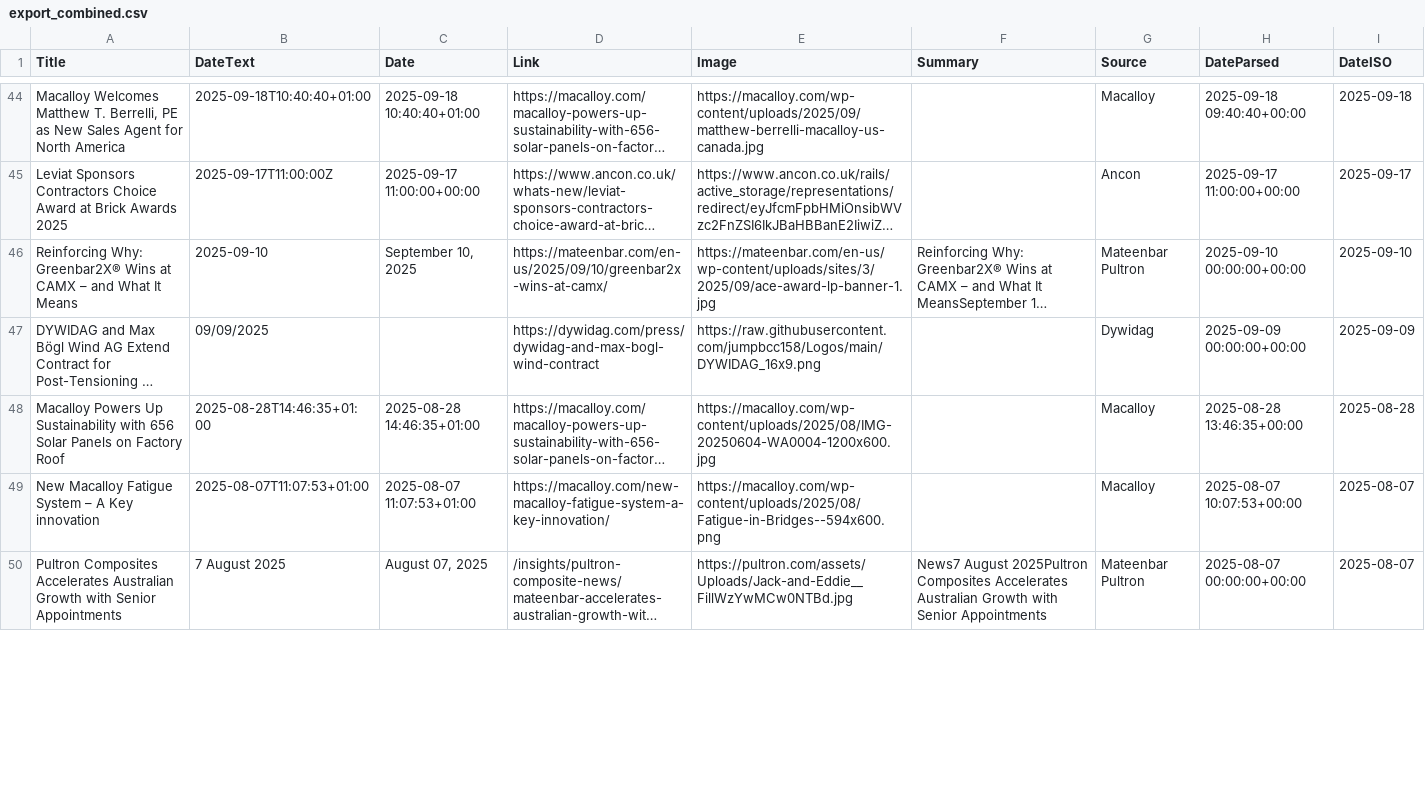
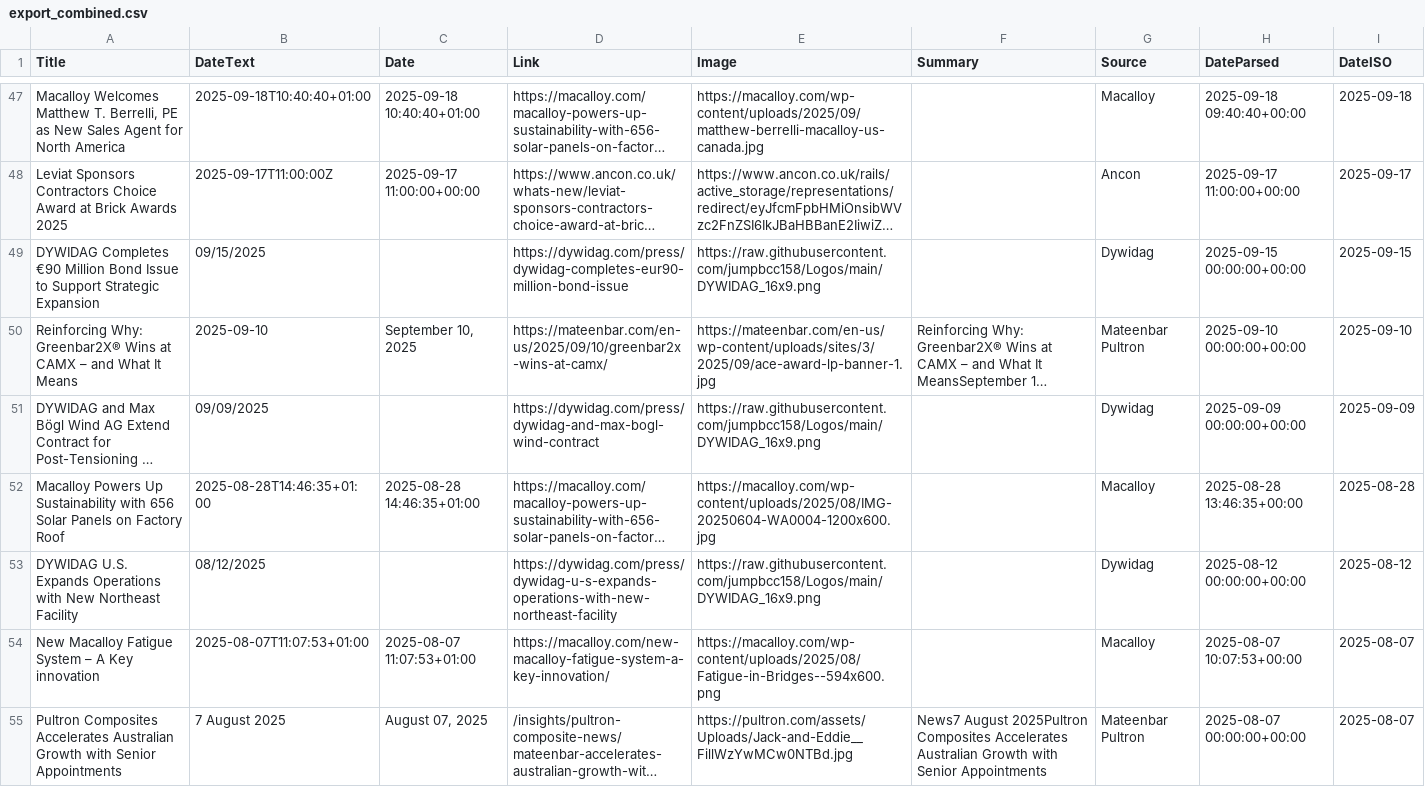
Before and after one commit to jumpbcc158/006gitscrape, a CSV file: export_combined.csv, drawn as a sheet; only a part is shown, gaps mark what is left out; long unchanged cells end in …; the diff covers the shown part only; the diff names each change by its address in the sheet, - before the commit and + after, or states it on an @@ line.

```diff
--- a/export_combined.csv
+++ b/export_combined.csv
+row 49: DYWIDAG Completes €90 Million Bond Issue to Support Strategic Expansion | 09/15/2025 |  | https://dywidag.com/press/dywidag-completes-eur90-million-bond-issue | https://raw.githubusercontent.com/jumpbcc158/Logos/main/DYWIDAG_16x9.png |  | Dywidag | 2025-09-15 00:00:00+00:00 | 2025-09-15
+row 53: DYWIDAG U.S. Expands Operations with New Northeast Facility | 08/12/2025 |  | https://dywidag.com/press/dywidag-u-s-expands-operations-with-new-northeast-facility | https://raw.githubusercontent.com/jumpbcc158/Logos/main/DYWIDAG_16x9.png |  | Dywidag | 2025-08-12 00:00:00+00:00 | 2025-08-12
```
Also changed, not shown: 8 added rows, 10 removed rows and 5 edited cells elsewhere in this file.
